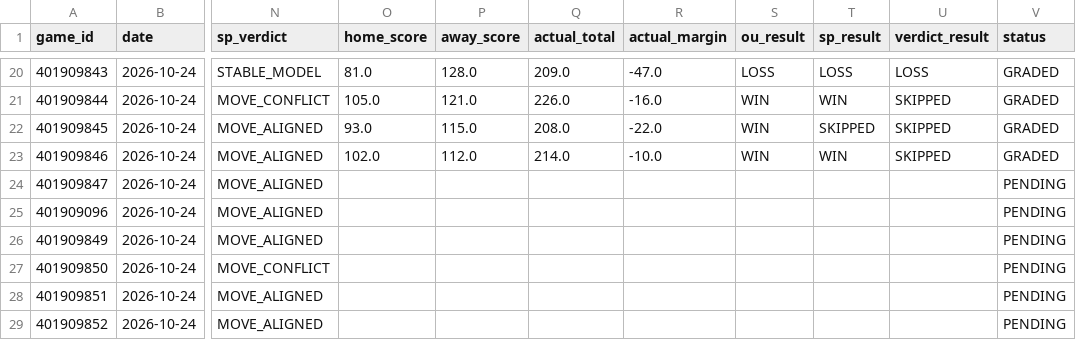
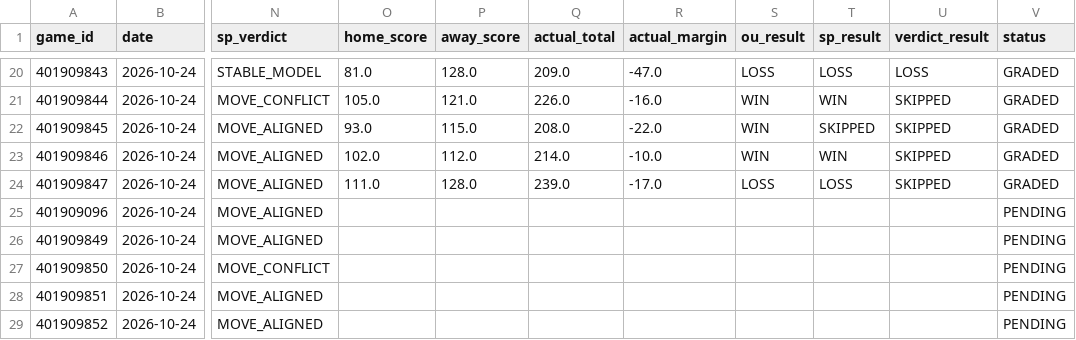
Before and after one commit to Thakky001/NBA, a CSV file: data/raw/predictions_ledger.csv, drawn as a sheet; only a part is shown, gaps mark what is left out; the diff names each change by its address in the sheet, - before the commit and + after, or states it on an @@ line.

```diff
--- a/data/raw/predictions_ledger.csv
+++ b/data/raw/predictions_ledger.csv
-O24 (home_score): (empty)
+O24 (home_score): 111.0
-P24 (away_score): (empty)
+P24 (away_score): 128.0
-Q24 (actual_total): (empty)
+Q24 (actual_total): 239.0
-R24 (actual_margin): (empty)
+R24 (actual_margin): -17.0
-S24 (ou_result): (empty)
+S24 (ou_result): LOSS
-T24 (sp_result): (empty)
+T24 (sp_result): LOSS
-U24 (verdict_result): (empty)
+U24 (verdict_result): SKIPPED
-V24 (status): PENDING
+V24 (status): GRADED
```
